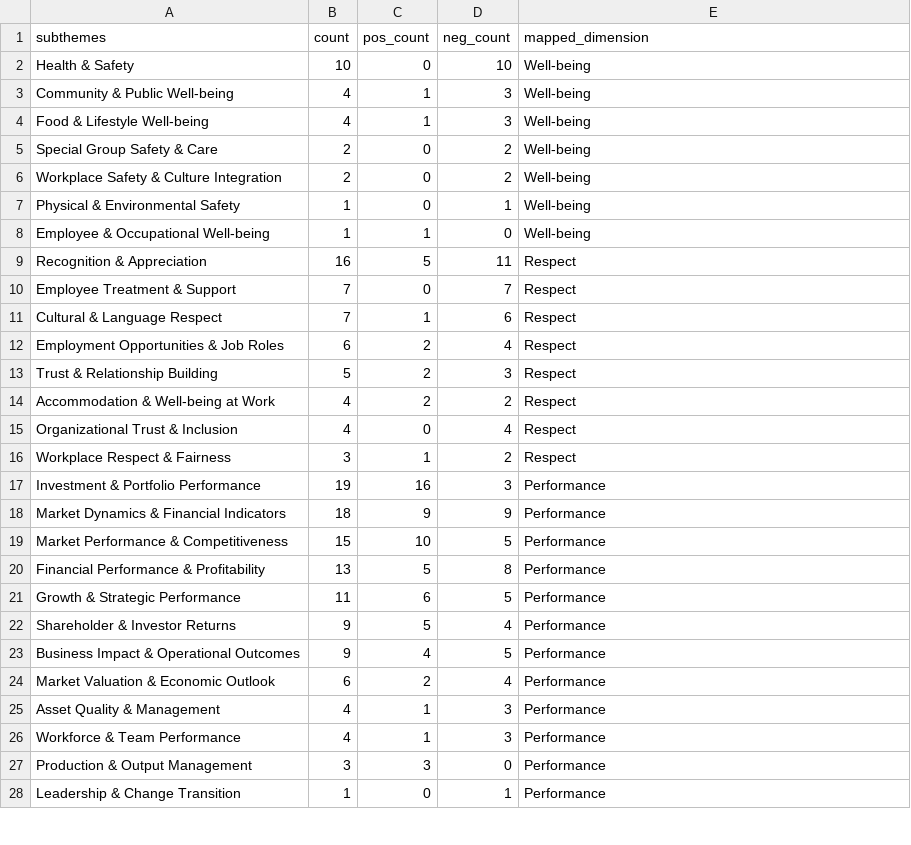
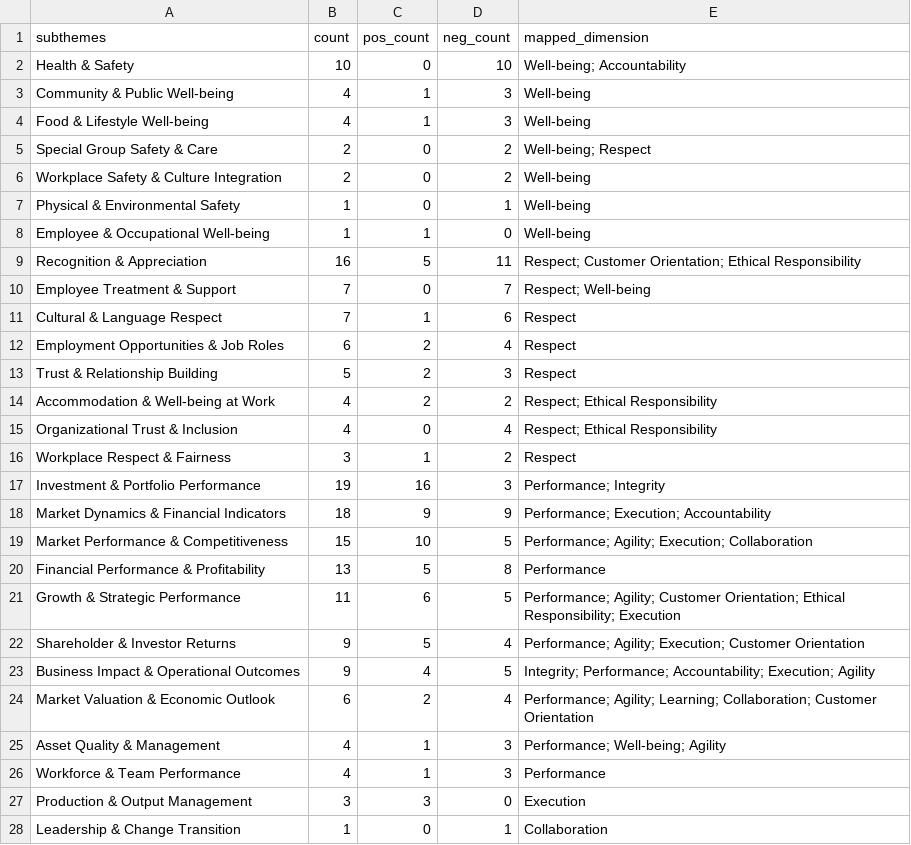
Before and after one commit to yiren98/capstone-project-25t3-9900-f18a-donut, a CSV file: data/dimension_sub/subthemes_with_dim.csv, drawn as a sheet; only a part is shown; the diff covers the shown part only.

```diff
--- a/data/dimension_sub/subthemes_with_dim.csv
+++ b/data/dimension_sub/subthemes_with_dim.csv
@@ -1,6 +1,6 @@
 subthemes,count,pos_count,neg_count,mapped_dimension
-Health & Safety,10,0,10,Well-being
+Health & Safety,10,0,10,Well-being; Accountability
 Community & Public Well-being,4,1,3,Well-being
 Food & Lifestyle Well-being,4,1,3,Well-being
-Special Group Safety & Care,2,0,2,Well-being
+Special Group Safety & Care,2,0,2,Well-being; Respect
 Workplace Safety & Culture Integration,2,0,2,Well-being
@@ -8,4 +8,4 @@ Physical & Environmental Safety,1,0,1,Well-being
 Employee & Occupational Well-being,1,1,0,Well-being
-Recognition & Appreciation,16,5,11,Respect
-Employee Treatment & Support,7,0,7,Respect
+Recognition & Appreciation,16,5,11,Respect; Customer Orientation; Ethical Responsibility
+Employee Treatment & Support,7,0,7,Respect; Well-being
 Cultural & Language Respect,7,1,6,Respect
@@ -13,16 +13,16 @@ Employment Opportunities & Job Roles,6,2,4,Respect
 Trust & Relationship Building,5,2,3,Respect
-Accommodation & Well-being at Work,4,2,2,Respect
-Organizational Trust & Inclusion,4,0,4,Respect
+Accommodation & Well-being at Work,4,2,2,Respect; Ethical Responsibility
+Organizational Trust & Inclusion,4,0,4,Respect; Ethical Responsibility
 Workplace Respect & Fairness,3,1,2,Respect
-Investment & Portfolio Performance,19,16,3,Performance
-Market Dynamics & Financial Indicators,18,9,9,Performance
-Market Performance & Competitiveness,15,10,5,Performance
+Investment & Portfolio Performance,19,16,3,Performance; Integrity
+Market Dynamics & Financial Indicators,18,9,9,Performance; Execution; Accountability
+Market Performance & Competitiveness,15,10,5,Performance; Agility; Execution; Collaboration
 Financial Performance & Profitability,13,5,8,Performance
-Growth & Strategic Performance,11,6,5,Performance
-Shareholder & Investor Returns,9,5,4,Performance
-Business Impact & Operational Outcomes,9,4,5,Performance
-Market Valuation & Economic Outlook,6,2,4,Performance
-Asset Quality & Management,4,1,3,Performance
+Growth & Strategic Performance,11,6,5,Performance; Agility; Customer Orientation; Ethical Responsibility; Execution
+Shareholder & Investor Returns,9,5,4,Performance; Agility; Execution; Customer Orientation
+Business Impact & Operational Outcomes,9,4,5,Integrity; Performance; Accountability; Execution; Agility
+Market Valuation & Economic Outlook,6,2,4,Performance; Agility; Learning; Collaboration; Customer Orientation
+Asset Quality & Management,4,1,3,Performance; Well-being; Agility
 Workforce & Team Performance,4,1,3,Performance
-Production & Output Management,3,3,0,Performance
-Leadership & Change Transition,1,0,1,Performance
+Production & Output Management,3,3,0,Execution
+Leadership & Change Transition,1,0,1,Collaboration
```
Also changed, not shown: 44 edited cells elsewhere in this file, 13 other files.
